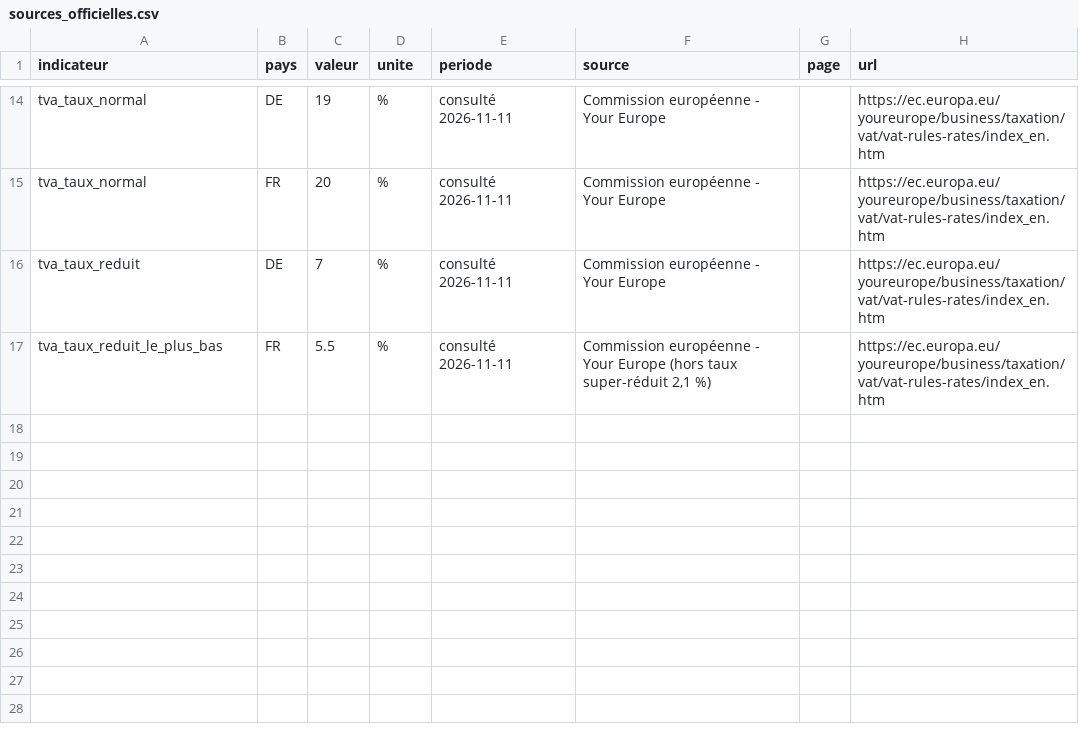
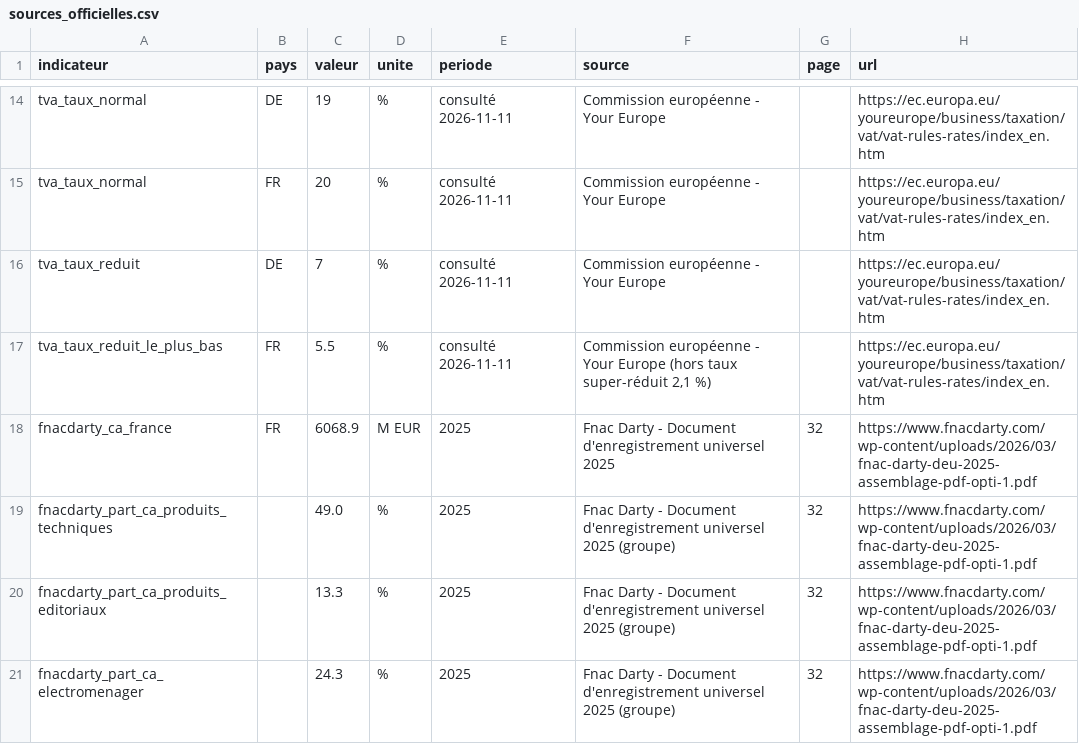
Before and after one commit to romane13long-source/fnac-expansion-allemagne, a CSV file: data/manual/sources_officielles.csv, drawn as a sheet; only a part is shown, gaps mark what is left out; the diff names each change by its address in the sheet, - before the commit and + after, or states it on an @@ line.

```diff
--- a/data/manual/sources_officielles.csv
+++ b/data/manual/sources_officielles.csv
+row 18: fnacdarty_ca_france | FR | 6068.9 | M EUR | 2025 | Fnac Darty - Document d'enregistrement universel 2025 | 32 | https://www.fnacdarty.com/wp-content/uploads/2026/03/fnac-darty-deu-2025-assemblage-pdf-opti-1.pdf
+row 19: fnacdarty_part_ca_produits_techniques |  | 49.0 | % | 2025 | Fnac Darty - Document d'enregistrement universel 2025 (groupe) | 32 | https://www.fnacdarty.com/wp-content/uploads/2026/03/fnac-darty-deu-2025-assemblage-pdf-opti-1.pdf
+row 20: fnacdarty_part_ca_produits_editoriaux |  | 13.3 | % | 2025 | Fnac Darty - Document d'enregistrement universel 2025 (groupe) | 32 | https://www.fnacdarty.com/wp-content/uploads/2026/03/fnac-darty-deu-2025-assemblage-pdf-opti-1.pdf
+row 21: fnacdarty_part_ca_electromenager |  | 24.3 | % | 2025 | Fnac Darty - Document d'enregistrement universel 2025 (groupe) | 32 | https://www.fnacdarty.com/wp-content/uploads/2026/03/fnac-darty-deu-2025-assemblage-pdf-opti-1.pdf
```
Also changed, not shown: data/silver/sources_officielles.csv, 17 other files.
